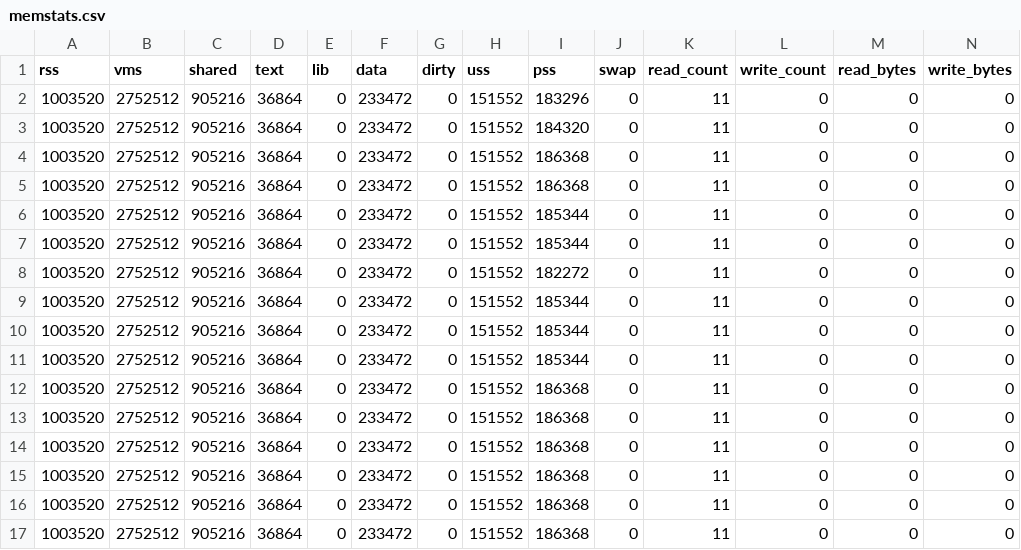
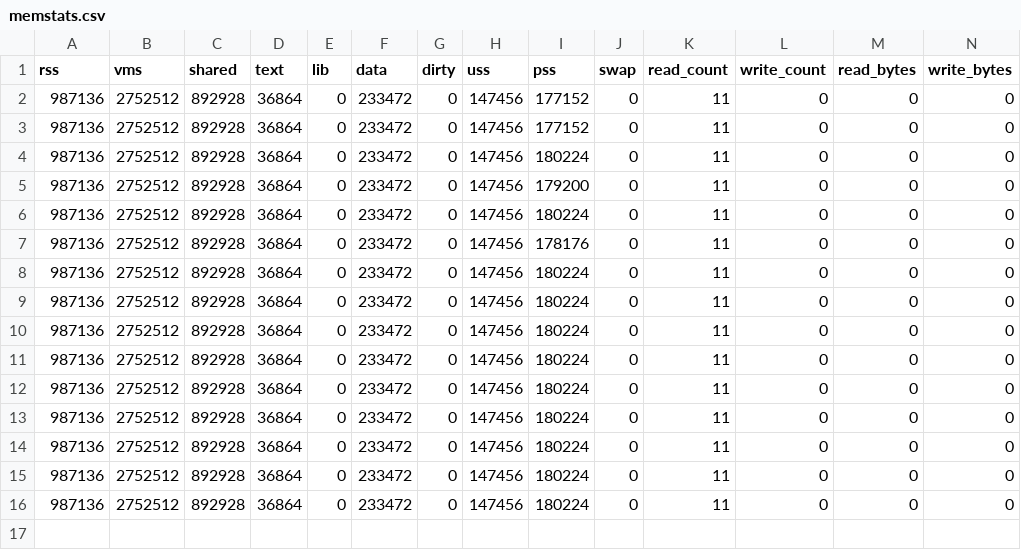
Before and after one commit to Madhav-Malhotra/NSA-PSA-CUCAI, a CSV file: model-profiling/XGBoost/five_percent/memstats.csv, drawn as a sheet; only a part is shown; rows hold the shown columns only; the diff names each change by its address in the sheet, - before the commit and + after, or states it on an @@ line.

```diff
--- a/model-profiling/XGBoost/five_percent/memstats.csv
+++ b/model-profiling/XGBoost/five_percent/memstats.csv
-A2:A16 (rss): 1003520
+A2:A16 (rss): 987136
-C2:C16 (shared): 905216
+C2:C16 (shared): 892928
-H2:H16 (uss): 151552
+H2:H16 (uss): 147456
-I2 (pss): 183296
+I2 (pss): 177152
-I3 (pss): 184320
+I3 (pss): 177152
-I4 (pss): 186368
+I4 (pss): 180224
-I5 (pss): 186368
+I5 (pss): 179200
-I6 (pss): 185344
+I6 (pss): 180224
-I7 (pss): 185344
+I7 (pss): 178176
-I8 (pss): 182272
+I8 (pss): 180224
-I9:I11 (pss): 185344
+I9:I11 (pss): 180224
-I12:I16 (pss): 186368
+I12:I16 (pss): 180224
-row 17: 1003520 | 2752512 | 905216 | 36864 | 0 | 233472 | 0 | 151552 | 186368 | 0 | 11 | 0 | 0 | 0
```
Also changed, not shown: model-profiling/XGBoost/ten_percent/memstats.csv, 4 other files.
